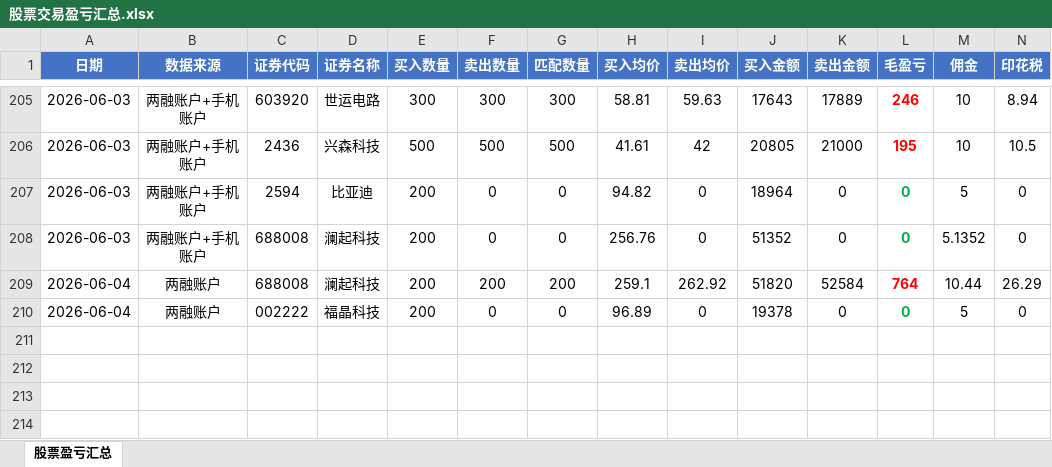
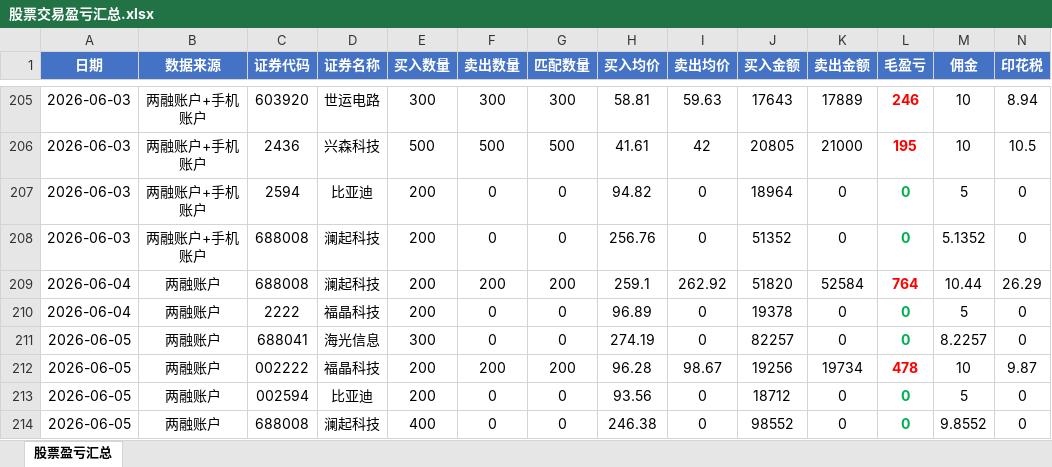
Before and after one commit to ooojedyooo/short-term-trading, an Excel workbook: 股票交易盈亏汇总.xlsx, sheet 股票盈亏汇总, drawn as a sheet; only a part is shown, gaps mark what is left out; values as stored, in another font and other column widths than the file's, no borders; rows hold the shown columns only; the diff names each change by its address in the sheet, - before the commit and + after, or states it on an @@ line.

Commit message:
2026-06-05 交易分析：福晶科技+458.13 海光/比亚迪/澜起仅买入 净盈利+435.04

```diff
--- a/股票交易盈亏汇总.xlsx (sheet 股票盈亏汇总)
+++ b/股票交易盈亏汇总.xlsx (sheet 股票盈亏汇总)
-C210 (证券代码): 002222
+C210 (证券代码): 2222
+row 211: 2026-06-05 | 两融账户 | 688041 | 海光信息 | 300 | 0 | 0 | 274.19 | 0 | 82257 | 0 | 0 | 8.2257 | 0
+row 212: 2026-06-05 | 两融账户 | 002222 | 福晶科技 | 200 | 200 | 200 | 96.28 | 98.67 | 19256 | 19734 | 478 | 10 | 9.87
+row 213: 2026-06-05 | 两融账户 | 002594 | 比亚迪 | 200 | 0 | 0 | 93.56 | 0 | 18712 | 0 | 0 | 5 | 0
+row 214: 2026-06-05 | 两融账户 | 688008 | 澜起科技 | 400 | 0 | 0 | 246.38 | 0 | 98552 | 0 | 0 | 9.8552 | 0
```
Also changed, not shown: 3 other files.
